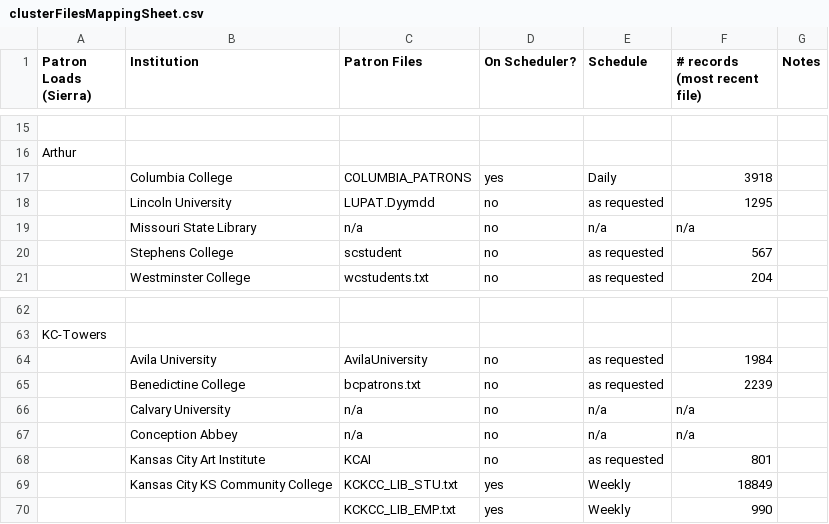
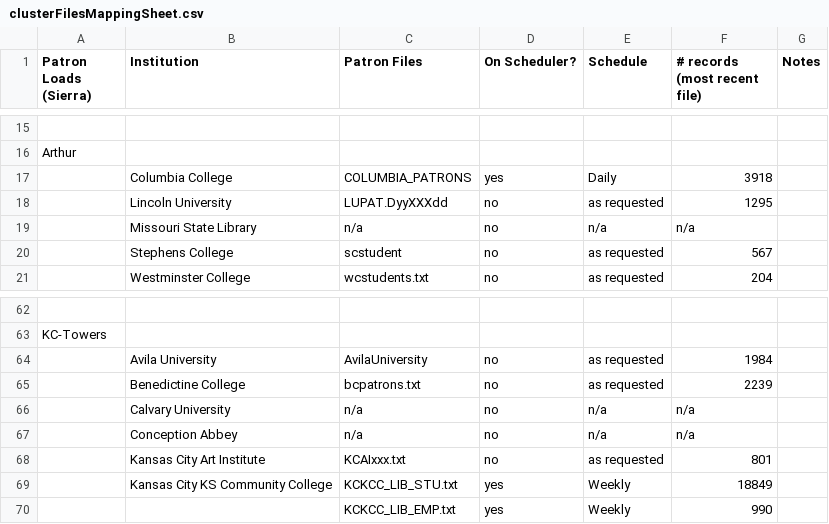
Before and after one commit to mcoia/patron-data-to-folio-import, a CSV file: resources/mapping/clusterFilesMappingSheet.csv, drawn as a sheet; only a part is shown, gaps mark what is left out.

```diff
--- a/resources/mapping/clusterFilesMappingSheet.csv
+++ b/resources/mapping/clusterFilesMappingSheet.csv
@@ -17,3 +17,3 @@ Arthur,,,,,,
 ,Columbia College,COLUMBIA_PATRONS,yes,Daily,3918,
-,Lincoln University,LUPAT.Dyymdd,no,as requested,1295,
+,Lincoln University,LUPAT.DyyXXXdd,no,as requested,1295,
 ,Missouri State Library,n/a,no,n/a,n/a,
@@ -67,3 +67,3 @@ KC-Towers,,,,,,
 ,Conception Abbey,n/a,no,n/a,n/a,
-,Kansas City Art Institute,KCAI,no,as requested,801,
+,Kansas City Art Institute,KCAIxxx.txt,no,as requested,801,
 ,Kansas City KS Community College,KCKCC_LIB_STU.txt,yes,Weekly,18849,
```
Also changed, not shown: 8 other files.
